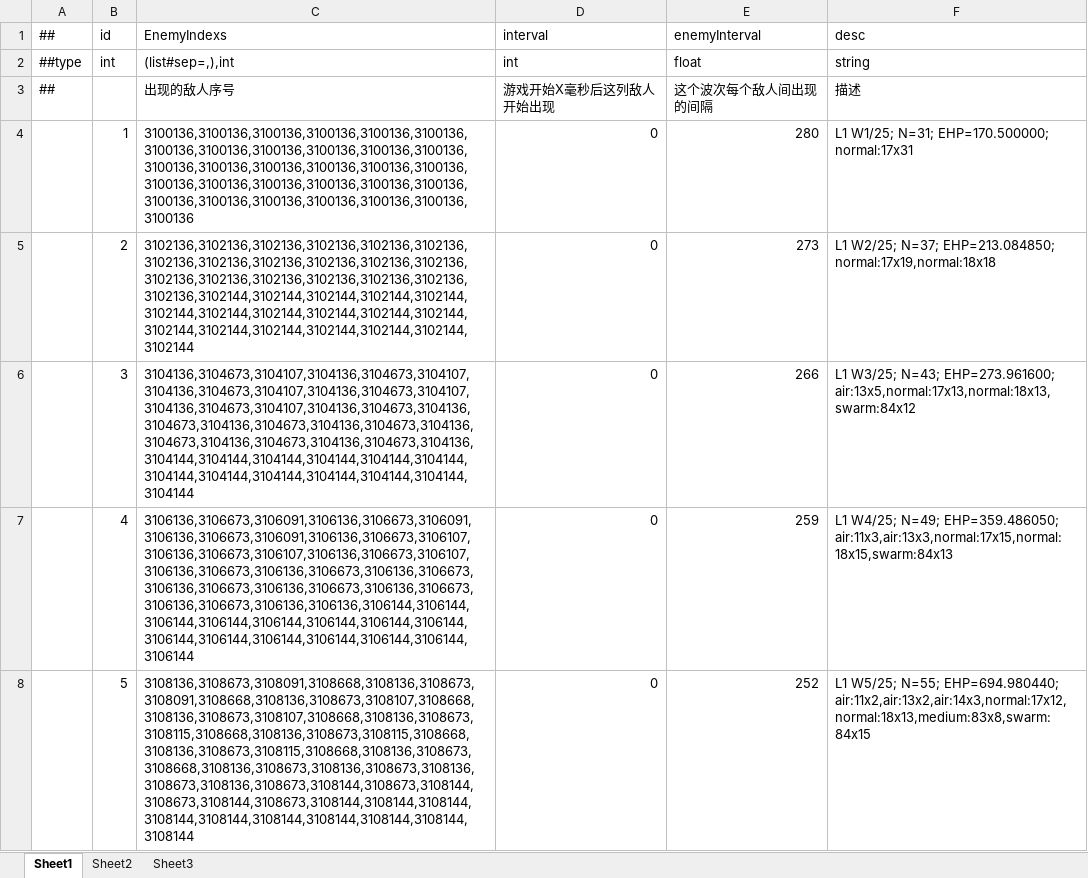
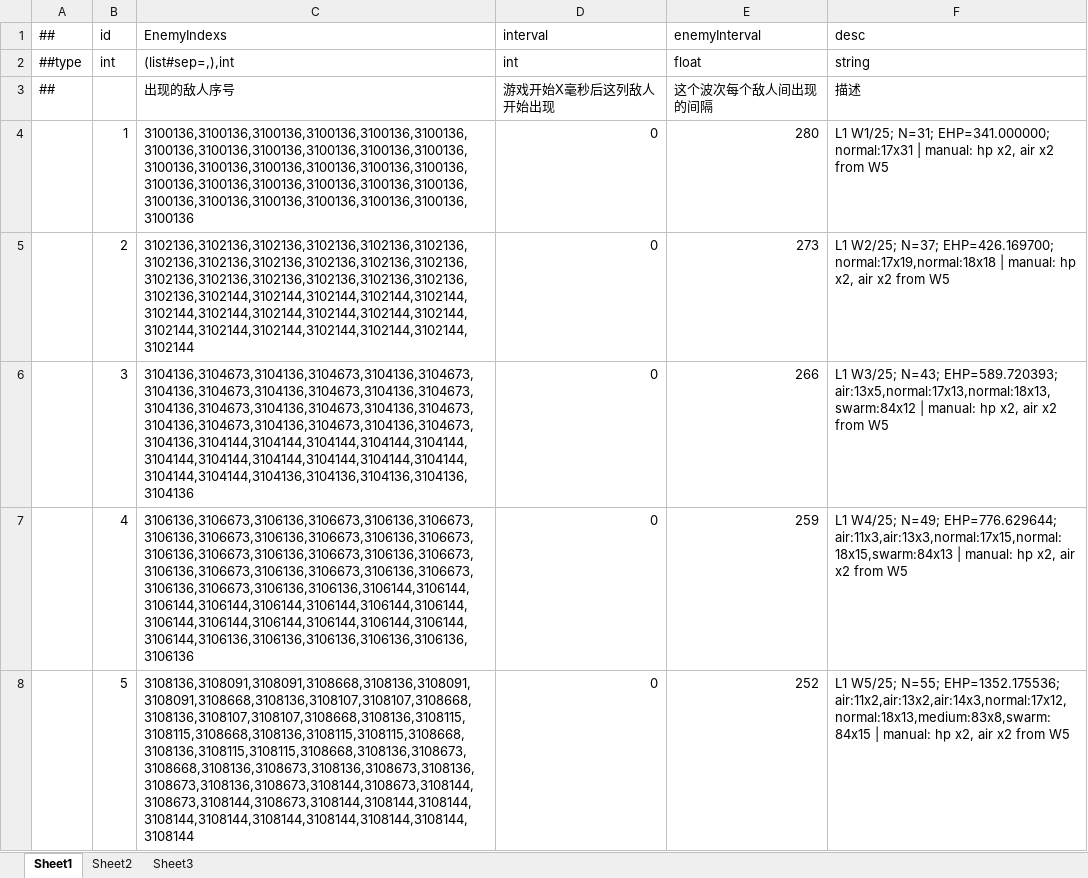
Before and after one commit to Eagle-Lai/MyTowerGame, an Excel workbook: Luban/Config/Datas/Levels/L01/EnemyList.xlsx, sheet Sheet1, drawn as a sheet; only a part is shown; values as stored, in another font and other column widths than the file's, no borders; the diff covers the shown part only; the diff names each change by its address in the sheet, - before the commit and + after, or states it on an @@ line.

Commit message:
tune(L1): 手工把第一关怪物血量×2、空军×2 并改为 W5 起
用户实测第一关后要求的临时手感调整，直接改表（非配方）：
- Levels/L01/EnemyData.xlsx：217 行变体 hp 全部 ×2，其余字段未动。
- Levels/L01/EnemyList.xlsx：W1~W4 清空空军，W5~W25 空军数量 ×2
  （7→14 … 21→42）；总数 N 不变，用最便宜的地面位替换，
  避免把精英/重甲换成小飞机导致单波 EHP 塌陷。
- 每波 EHP 约 ×2（W3 273→590、W25 34007→66500），
  空军占比升到约 24%。
- 手工跑 Luban 导出并重封 runtimeContentHash（C# 同算法复刻），
  Unity 日志确认 SHA256 verified；mixed 回放 18→14 波。

注意：这是手改表，balance_pipeline apply 会整表覆盖回配方值；
且 L1 EHP×2 与 L2 的跨关严格递增校验冲突，validate 现在会失败。

```diff
--- a/Luban/Config/Datas/Levels/L01/EnemyList.xlsx (sheet Sheet1)
+++ b/Luban/Config/Datas/Levels/L01/EnemyList.xlsx (sheet Sheet1)
-F4 (desc): …W1/25; N=31; EHP=170.500000; normal:17x31
+F4 (desc): …W1/25; N=31; EHP=341.000000; normal:17x31 | manual: hp x2, air x2 from W5
-F5 (desc): …W2/25; N=37; EHP=213.084850; normal:17x19,normal:18x18
+F5 (desc): …W2/25; N=37; EHP=426.169700; normal:17x19,normal:18x18 | manual: hp x2, air x2 from W5
-C6 (EnemyIndexs): 3104136,3104673,3104107,3104136,3104673,3104107,3104136,3104673,3104107,3104136,3104673,3104107,3104136,3104673,3104107,3104136,3104673,3104136,3104673,3104136,3104673,3104136,3104673,3104136,3104673,3104136,3104673,3104136,3104673,3104136,3104144,3104144,3104144,3104144,3104144,3104144,3104144,3104144,3104144,3104144,3104144,3104144,3104144
+C6 (EnemyIndexs): 3104136,3104673,3104136,3104673,3104136,3104673,3104136,3104673,3104136,3104673,3104136,3104673,3104136,3104673,3104136,3104673,3104136,3104673,3104136,3104673,3104136,3104673,3104136,3104673,3104136,3104144,3104144,3104144,3104144,3104144,3104144,3104144,3104144,3104144,3104144,3104144,3104144,3104144,3104136,3104136,3104136,3104136,3104136
-F6 (desc): …W3/25; N=43; EHP=273.961600; air:13x5,normal:17x13,normal:18x13,swarm:84x12
+F6 (desc): …W3/25; N=43; EHP=589.720393; air:13x5,normal:17x13,normal:18x13,swarm:84x12 | manual: hp x2, air x2 from W5
-C7 (EnemyIndexs): 3106136,3106673,3106091,3106136,3106673,3106091,3106136,3106673,3106091,3106136,3106673,3106107,3106136,3106673,3106107,3106136,3106673,3106107,3106136,3106673,3106136,3106673,3106136,3106673,3106136,3106673,3106136,3106673,3106136,3106673,3106136,3106673,3106136,3106136,3106144,3106144,3106144,3106144,3106144,3106144,3106144,3106144,3106144,3106144,3106144,3106144,3106144,3106144,3106144
+C7 (EnemyIndexs): 3106136,3106673,3106136,3106673,3106136,3106673,3106136,3106673,3106136,3106673,3106136,3106673,3106136,3106673,3106136,3106673,3106136,3106673,3106136,3106673,3106136,3106673,3106136,3106673,3106136,3106673,3106136,3106136,3106144,3106144,3106144,3106144,3106144,3106144,3106144,3106144,3106144,3106144,3106144,3106144,3106144,3106144,3106144,3106136,3106136,3106136,3106136,3106136,3106136
-F7 (desc): …W4/25; N=49; EHP=359.486050; air:11x3,air:13x3,normal:17x15,normal:18x15,swarm:84x13
+F7 (desc): …W4/25; N=49; EHP=776.629644; air:11x3,air:13x3,normal:17x15,normal:18x15,swarm:84x13 | manual: hp x2, air x2 from W5
-C8 (EnemyIndexs): 3108136,3108673,3108091,3108668,3108136,3108673,3108091,3108668,3108136,3108673,3108107,3108668,3108136,3108673,3108107,3108668,3108136,3108673,3108115,3108668,3108136,3108673,3108115,3108668,3108136,3108673,3108115,3108668,3108136,3108673,3108668,3108136,3108673,3108136,3108673,3108136,3108673,3108136,3108673,3108144,3108673,3108144,3108673,3108144,3108673,3108144,3108144,3108144,3108144,3108144,3108144,3108144,3108144,3108144,3108144
+C8 (EnemyIndexs): 3108136,3108091,3108091,3108668,3108136,3108091,3108091,3108668,3108136,3108107,3108107,3108668,3108136,3108107,3108107,3108668,3108136,3108115,3108115,3108668,3108136,3108115,3108115,3108668,3108136,3108115,3108115,3108668,3108136,3108673,3108668,3108136,3108673,3108136,3108673,3108136,3108673,3108136,3108673,3108144,3108673,3108144,3108673,3108144,3108673,3108144,3108144,3108144,3108144,3108144,3108144,3108144,3108144,3108144,3108144
-F8 (desc): …W5/25; N=55; EHP=694.980440; air:11x2,air:13x2,air:14x3,normal:17x12,normal:18x13,medium:83x8,swarm:84x15
+F8 (desc): …W5/25; N=55; EHP=1352.175536; air:11x2,air:13x2,air:14x3,normal:17x12,normal:18x13,medium:83x8,swarm:84x15 | manual: hp x2, air x2 from W5
```
Also changed, not shown: 40 edited cells elsewhere in this sheet, Luban/Config/Datas/Levels/L01/EnemyData.xlsx, 29 other files.
